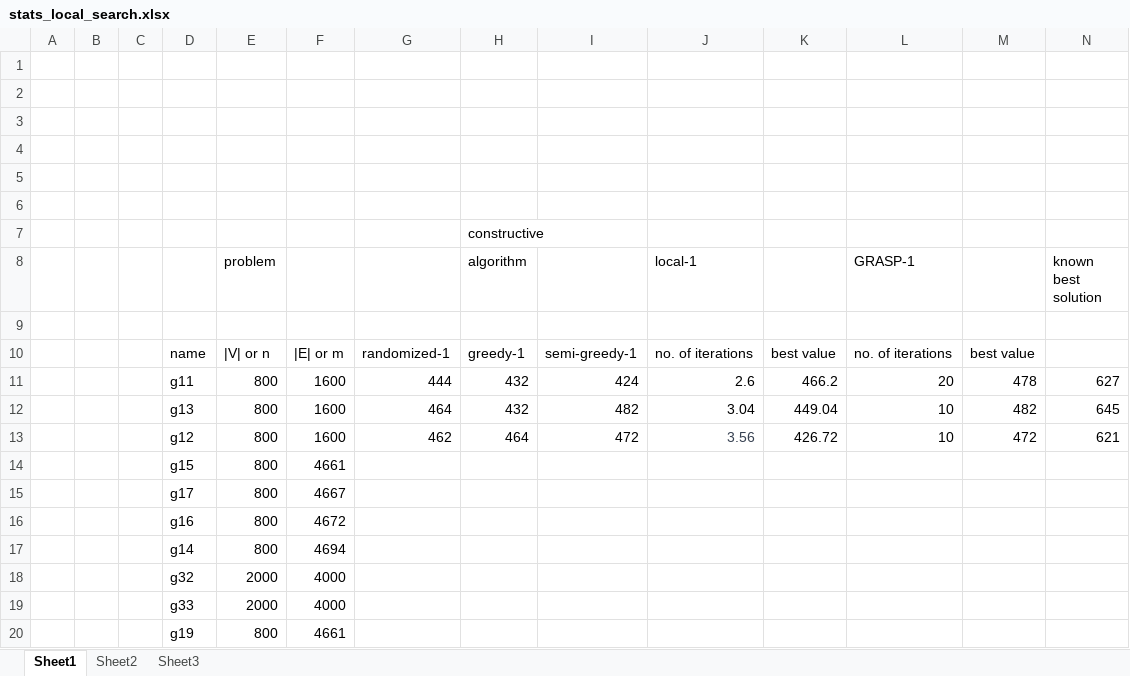
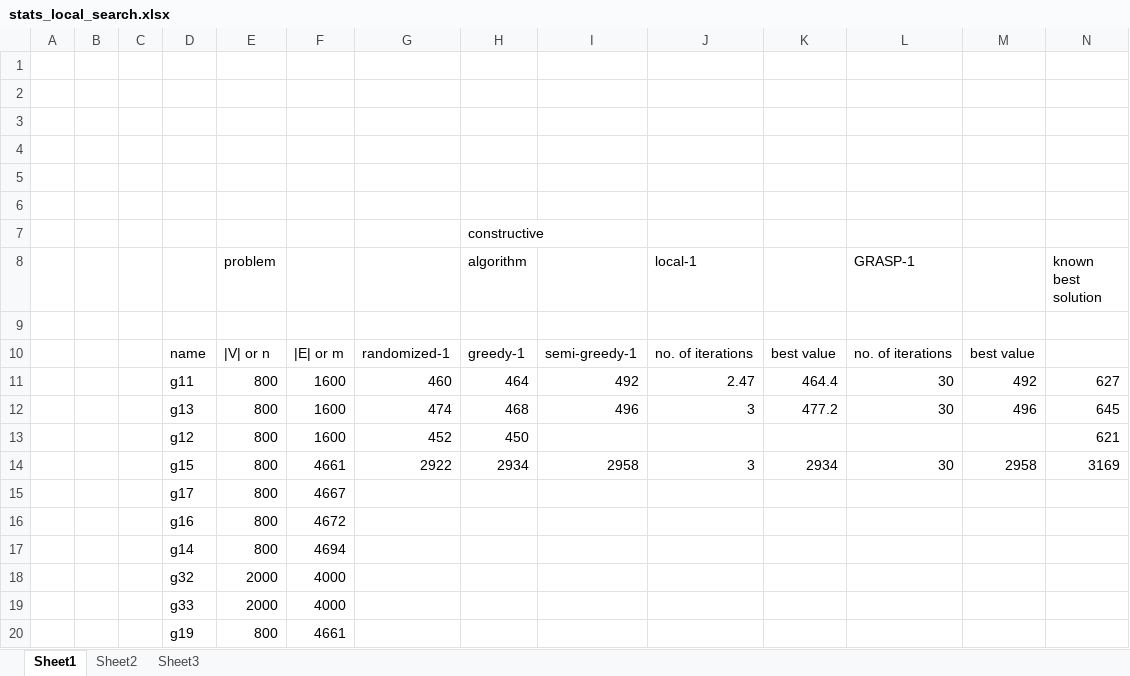
Before and after one commit to sheikhDipta003/CSE-318-BUET, an Excel workbook: asgn-3-local-search/stats_local_search.xlsx, sheet Sheet1, drawn as a sheet; values as stored, in another font and other column widths than the file's, no borders; removed rows and columns are numbered as before the commit, all else as after; the diff names each change by its address in the sheet, - before the commit and + after, or states it on an @@ line.

Commit message:
local search(max-cut) : get avg no. of iterations and avg cut-value via global variables

```diff
--- a/asgn-3-local-search/stats_local_search.xlsx (sheet Sheet1)
+++ b/asgn-3-local-search/stats_local_search.xlsx (sheet Sheet1)
-row 11:  |  |  | g11 | 800 | 1600 | 444 | 432 | 424 | 2.6 | 466.2 | 20 | 478 | 627
-row 12:  |  |  | g13 | 800 | 1600 | 464 | 432 | 482 | 3.04 | 449.04 | 10 | 482 | 645
-row 13:  |  |  | g12 | 800 | 1600 | 462 | 464 | 472 | 3.56 | 426.72 | 10 | 472 | 621
-row 14:  |  |  | g15 | 800 | 4661
+row 11:  |  |  | g11 | 800 | 1600 | 460 | 464 | 492 | 2.47 | 464.4 | 30 | 492 | 627
+row 12:  |  |  | g13 | 800 | 1600 | 474 | 468 | 496 | 3 | 477.2 | 30 | 496 | 645
+row 13:  |  |  | g12 | 800 | 1600 | 452 | 450 |  |  |  |  |  | 621
+row 14:  |  |  | g15 | 800 | 4661 | 2922 | 2934 | 2958 | 3 | 2934 | 30 | 2958 | 3169
```
Also changed, not shown: 5 other files.
